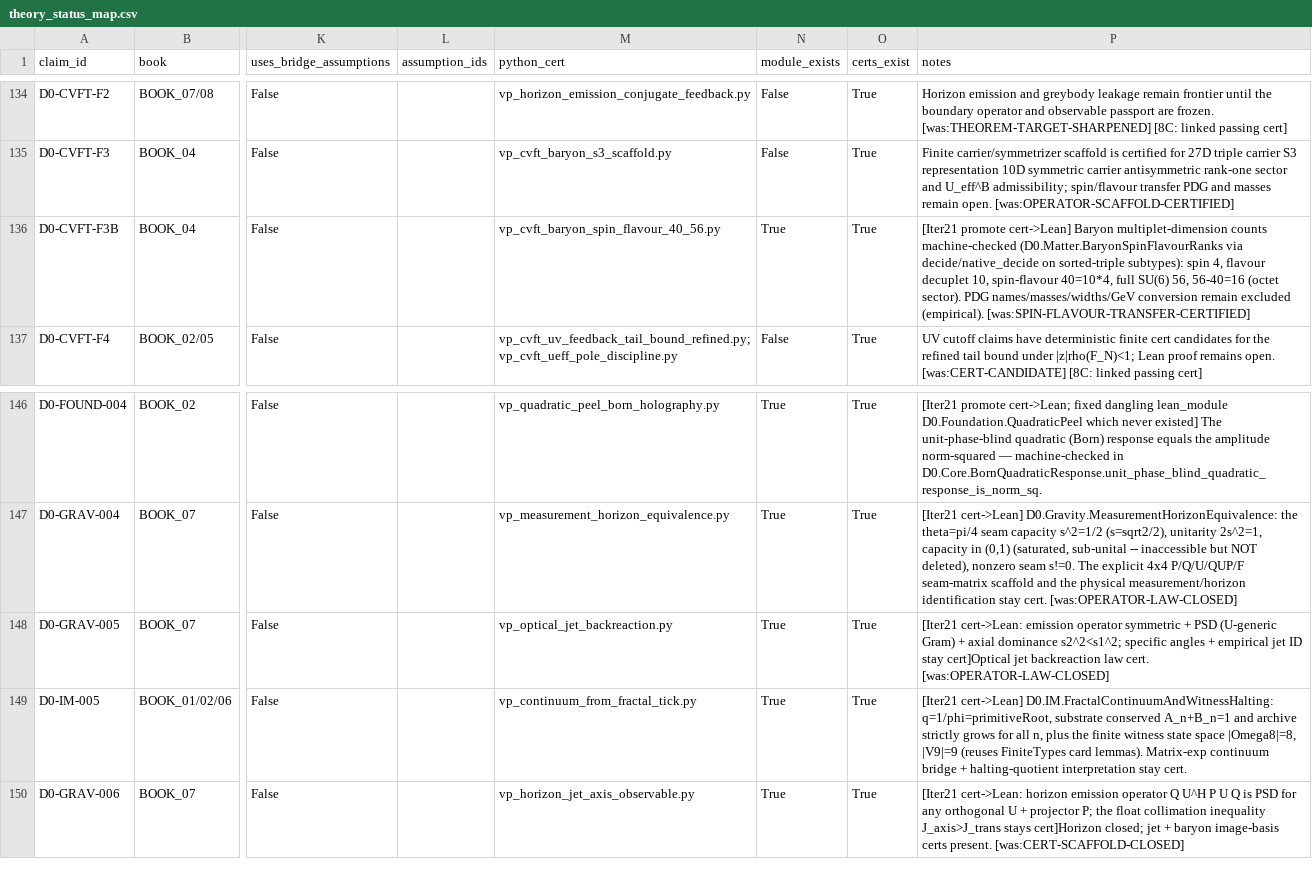
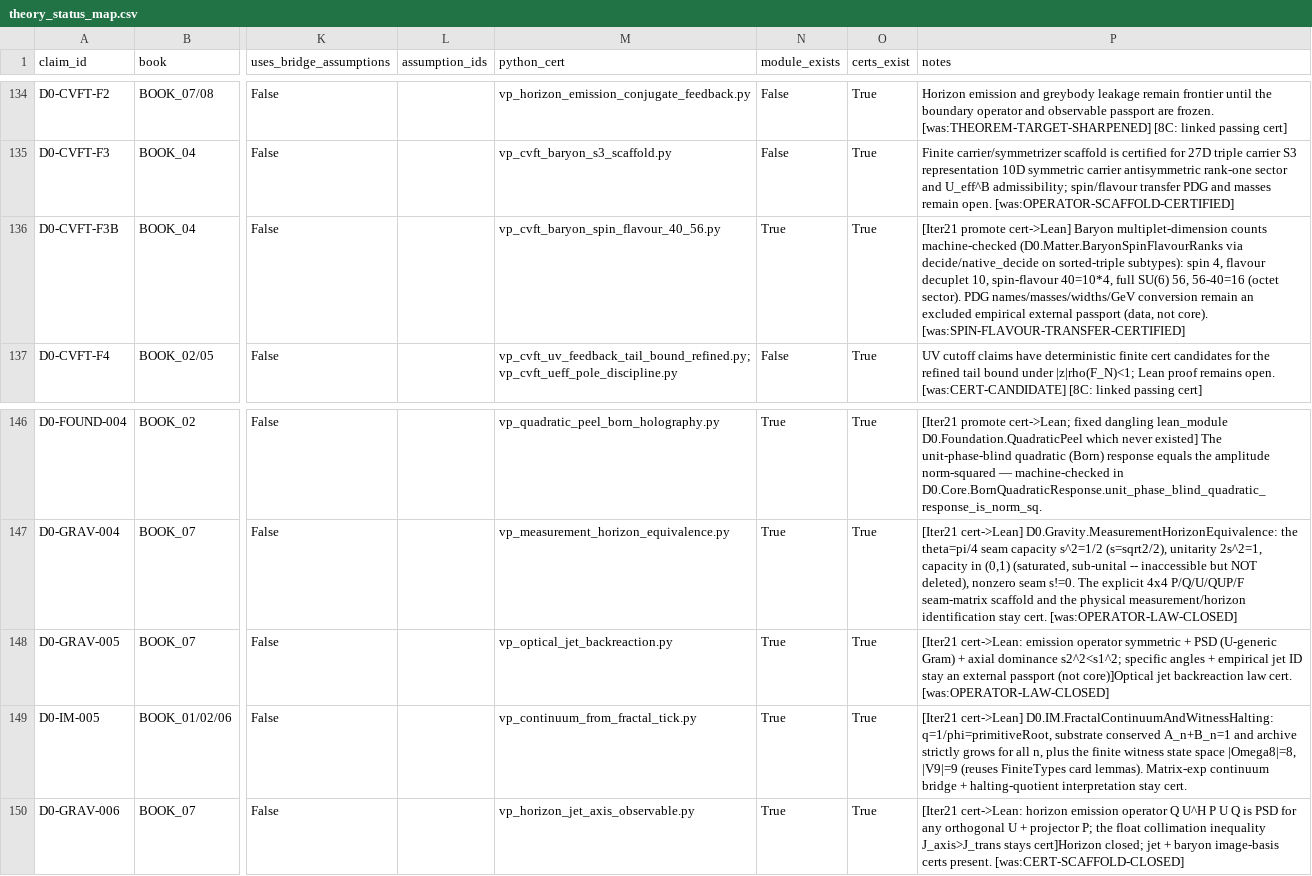
Before and after one commit to gvakhrushev/d0_15, a CSV file: 03_THEORY_MAP/theory_status_map.csv, drawn as a sheet; only a part is shown, gaps mark what is left out; the diff names each change by its address in the sheet, - before the commit and + after, or states it on an @@ line.

```diff
--- a/03_THEORY_MAP/theory_status_map.csv
+++ b/03_THEORY_MAP/theory_status_map.csv
-P136 (notes): …conversion remain excluded (empirical). [was:SPIN-FLAVOUR-TRANSFER-CERTIFIED]
+P136 (notes): …conversion remain an excluded empirical external passport (data, not core). [was:SPIN-FLAVOUR-TRANSFER-CERTIFIED]
-P148 (notes): …ID stay cert]Optical jet backreaction…
+P148 (notes): …ID stay an external passport (not core)]Optical jet backreaction…
```
Also changed, not shown: 09_LEAN_FORMALIZATION/docs/CLAIM_TO_LEAN_MAP.csv, 6 other files.
